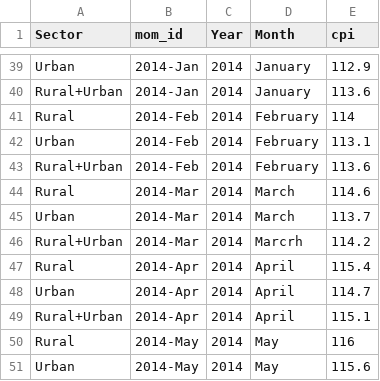
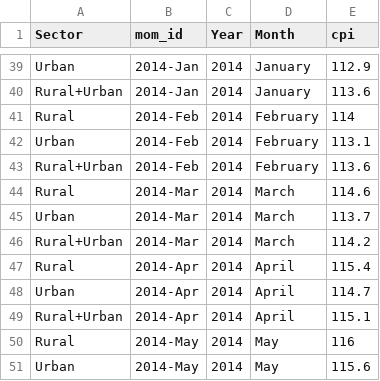
Before and after one commit to Data-Insights-Guild/Wholesale_Price_Index_Case_Study, a CSV file: data/excel_prep/cpi_data_prepped.csv, drawn as a sheet; only a part is shown, gaps mark what is left out.

Commit message:
did some minor data cleaning

```diff
--- a/data/excel_prep/cpi_data_prepped.csv
+++ b/data/excel_prep/cpi_data_prepped.csv
@@ -45,3 +45,3 @@ Rural,2014-Mar,2014,March,114.6
 Urban,2014-Mar,2014,March,113.7
-Rural+Urban,2014-Mar,2014,Marcrh,114.2
+Rural+Urban,2014-Mar,2014,March,114.2
 Rural,2014-Apr,2014,April,115.4
```
